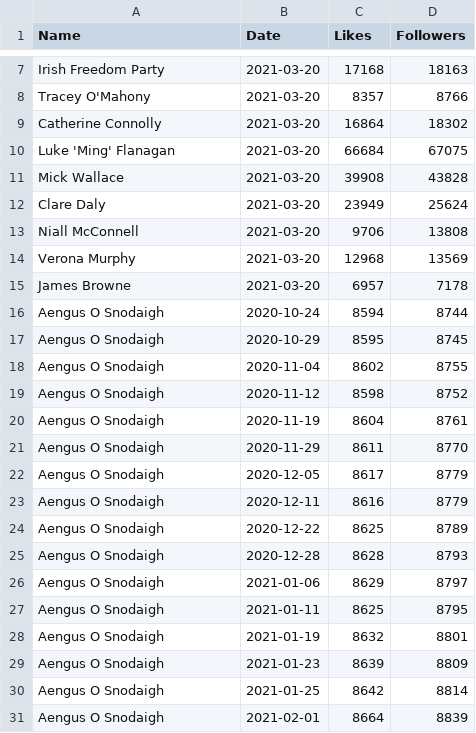
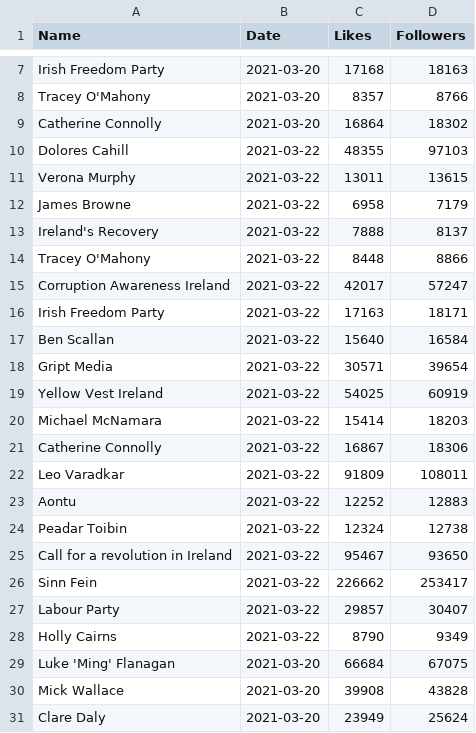
Before and after one commit to DragonflyStats/Projects, a CSV file: PoliSci/Facebook.csv, drawn as a sheet; only a part is shown, gaps mark what is left out; the shorter side is filled out with more unchanged rows.

Commit message:
Update Facebook.csv

```diff
--- a/PoliSci/Facebook.csv
+++ b/PoliSci/Facebook.csv
@@ -9,2 +9,21 @@ Tracey O'Mahony,2021-03-20,8357,8766
 Catherine Connolly,2021-03-20,16864,18302
+Dolores Cahill,2021-03-22,48355,97103
+Verona Murphy,2021-03-22,13011,13615
+James Browne,2021-03-22,6958,7179
+Ireland's Recovery,2021-03-22,7888,8137
+Tracey O'Mahony,2021-03-22,8448,8866
+Corruption Awareness Ireland,2021-03-22,42017,57247
+Irish Freedom Party,2021-03-22,17163,18171
+Ben Scallan,2021-03-22,15640,16584
+Gript Media,2021-03-22,30571,39654
+Yellow Vest Ireland,2021-03-22,54025,60919
+Michael McNamara,2021-03-22,15414,18203
+Catherine Connolly,2021-03-22,16867,18306
+Leo Varadkar,2021-03-22,91809,108011
+Aontu,2021-03-22,12252,12883
+Peadar Toibin,2021-03-22,12324,12738
+Call for a revolution in Ireland,2021-03-22,95467,93650
+Sinn Fein,2021-03-22,226662,253417
+Labour Party,2021-03-22,29857,30407
+Holly Cairns,2021-03-22,8790,9349
 Luke 'Ming' Flanagan,2021-03-20,66684,67075
```
